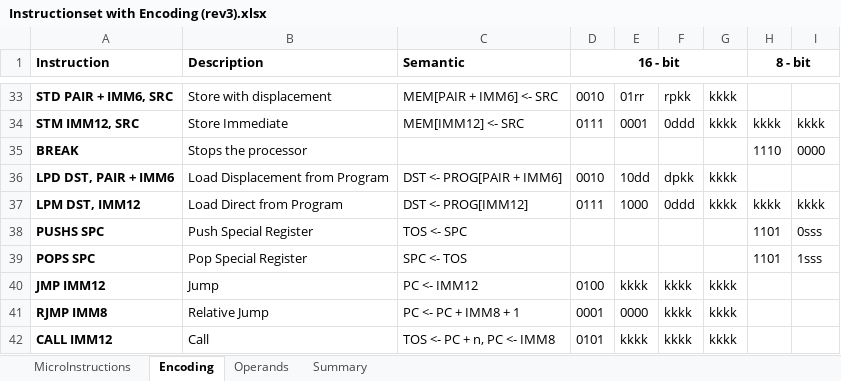
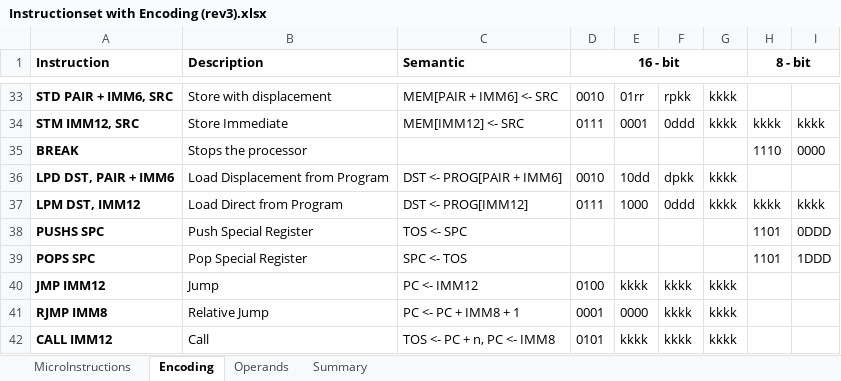
Before and after one commit to joelluijmes/hasm, an Excel workbook: HasmParser/Resources/Instructionset with Encoding (rev3).xlsx, sheet Encoding, drawn as a sheet; only a part is shown, gaps mark what is left out; values as stored, in another font and other column widths than the file's, no borders; the diff names each change by its address in the sheet, - before the commit and + after, or states it on an @@ line.

```diff
--- a/HasmParser/Resources/Instructionset with Encoding (rev3).xlsx (sheet Encoding)
+++ b/HasmParser/Resources/Instructionset with Encoding (rev3).xlsx (sheet Encoding)
-I38: 0sss
+I38: 0DDD
-I39: 1sss
+I39: 1DDD
```
Also changed, not shown: sheet Operands, 1 other file.
